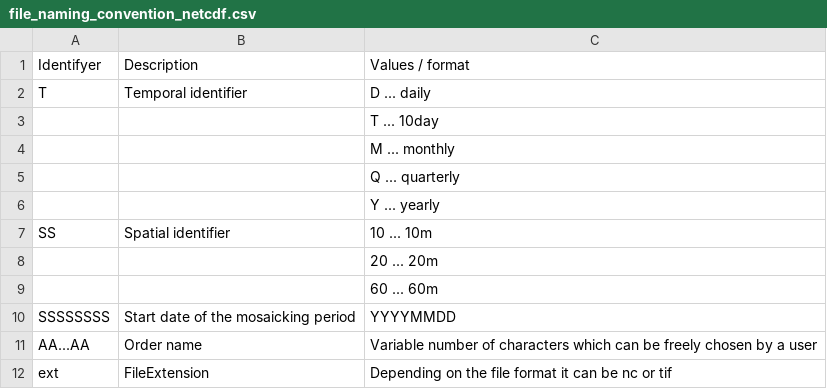
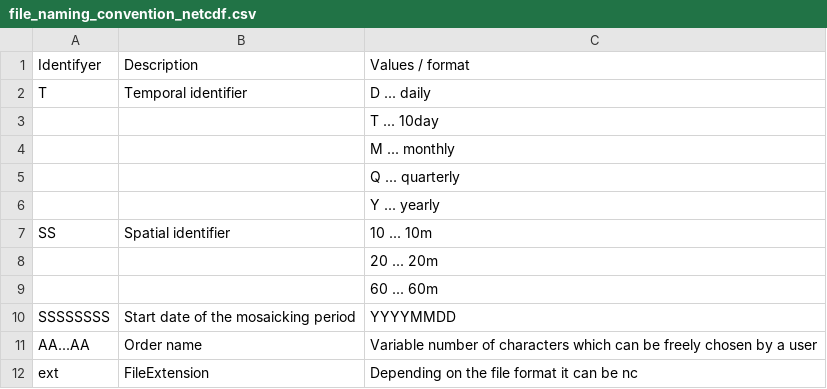
Before and after one commit to mriffler/UserManual, a CSV file: docs/source/pages/csv/file_naming_convention_netcdf.csv, drawn as a sheet.

Commit message:
updated file extensions in csv tables

```diff
--- a/docs/source/pages/csv/file_naming_convention_netcdf.csv
+++ b/docs/source/pages/csv/file_naming_convention_netcdf.csv
@@ -11,2 +11,2 @@ SSSSSSSS;Start date of the mosaicking period;YYYYMMDD
 AA...AA;Order name;Variable number of characters which can be freely chosen by a user
-ext;FileExtension;Depending on the file format it can be nc or tif
+ext;FileExtension;Depending on the file format it can be nc
```
Also changed, not shown: docs/source/pages/csv/base_folder_naming_convention.csv, docs/source/pages/csv/file_naming_convention_tif_jpg.csv.
